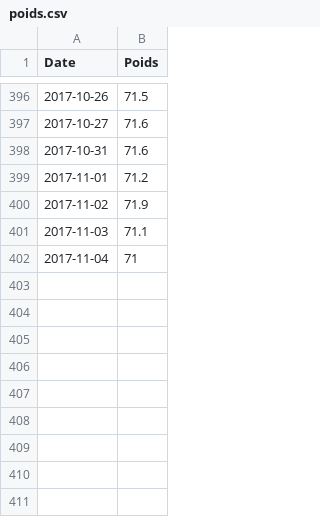
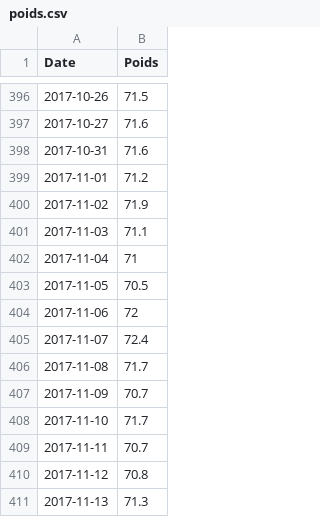
Before and after one commit to b-rodrigues/dotfiles, a CSV file: weight/poids.csv, drawn as a sheet; only a part is shown, gaps mark what is left out.

Commit message:
weight

```diff
--- a/weight/poids.csv
+++ b/weight/poids.csv
@@ -402 +402,10 @@ Date,Poids
 2017-11-04,71
+2017-11-05,70.5
+2017-11-06,72
+2017-11-07,72.4
+2017-11-08,71.7
+2017-11-09,70.7
+2017-11-10,71.7
+2017-11-11,70.7
+2017-11-12,70.8
+2017-11-13,71.3
```
Also changed, not shown: 1 other file.
